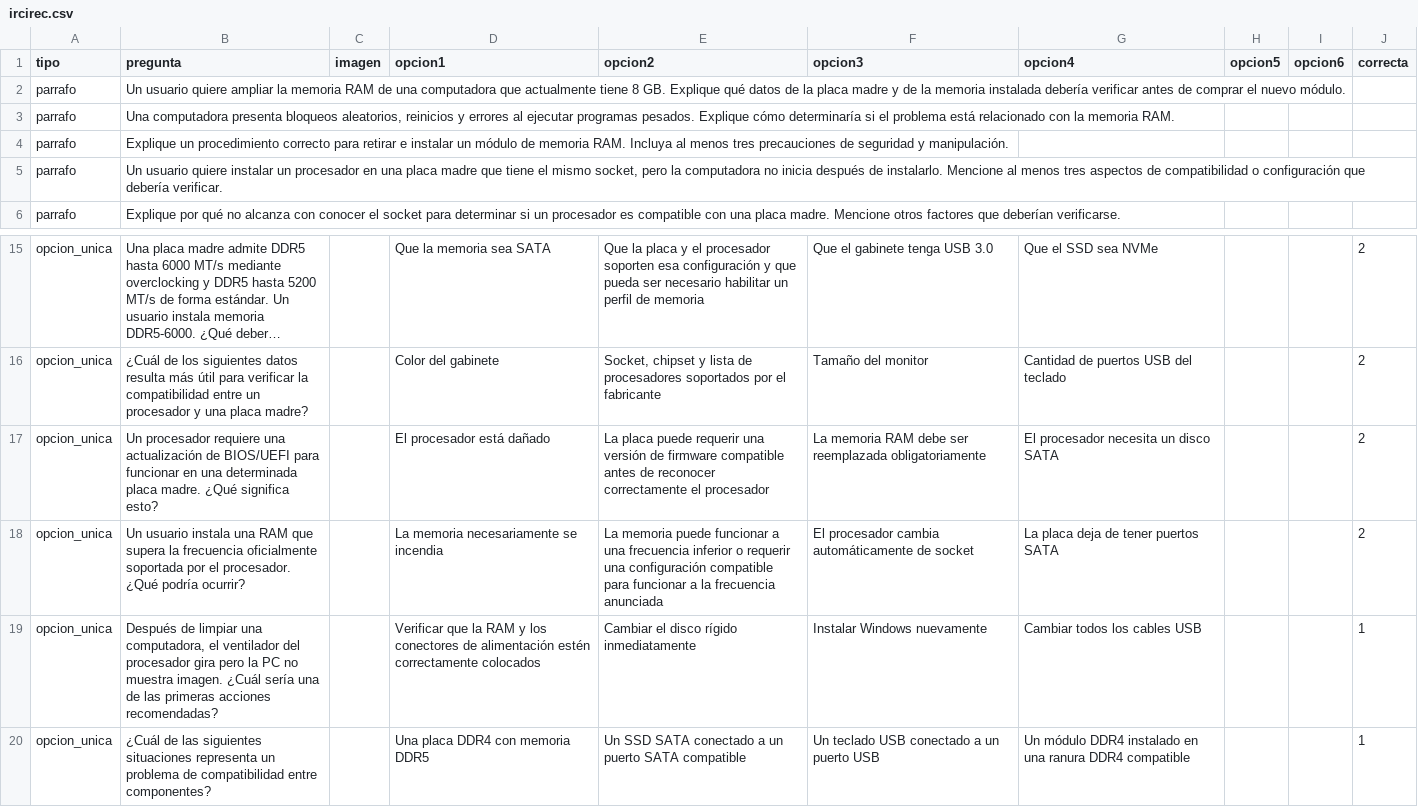
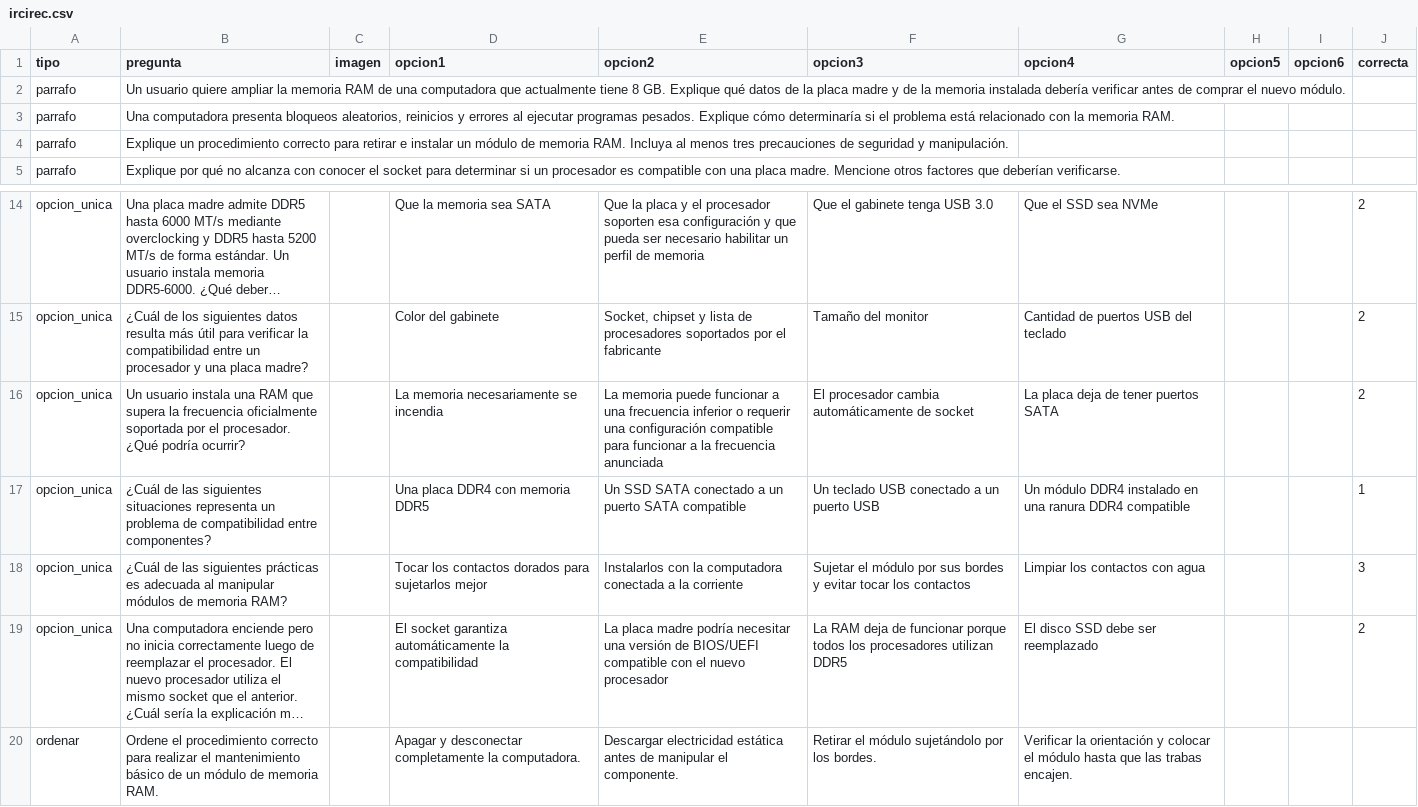
Before and after one commit to cecybiol/evaluaciones, a CSV file: materias/ircirec.csv, drawn as a sheet; only a part is shown, gaps mark what is left out; the shorter side is filled out with more unchanged rows; long unchanged cells end in …; the diff names each change by its address in the sheet, - before the commit and + after, or states it on an @@ line.

Commit message:
fix preguntas

```diff
--- a/materias/ircirec.csv
+++ b/materias/ircirec.csv
-row 5: parrafo | Un usuario quiere instalar un procesador en una placa madre que tiene el mismo socket, pero la computadora no inicia después de instalarlo. Mencione al menos tres aspectos de compatibilidad o configuración que debería verificar.
-row 17: opcion_unica | Un procesador requiere una actualización de BIOS/UEFI para funcionar en una determinada placa madre. ¿Qué significa esto? |  | El procesador está dañado | La placa puede requerir una versión de firmware compatible antes de reconocer correctamente el procesador | La memoria RAM debe ser reemplazada obligatoriamente | El procesador necesita un disco SATA |  |  | 2
-row 19: opcion_unica | Después de limpiar una computadora, el ventilador del procesador gira pero la PC no muestra imagen. ¿Cuál sería una de las primeras acciones recomendadas? |  | Verificar que la RAM y los conectores de alimentación estén correctamente colocados | Cambiar el disco rígido inmediatamente | Instalar Windows nuevamente | Cambiar todos los cables USB |  |  | 1
```
Also changed, not shown: 5 other files.
